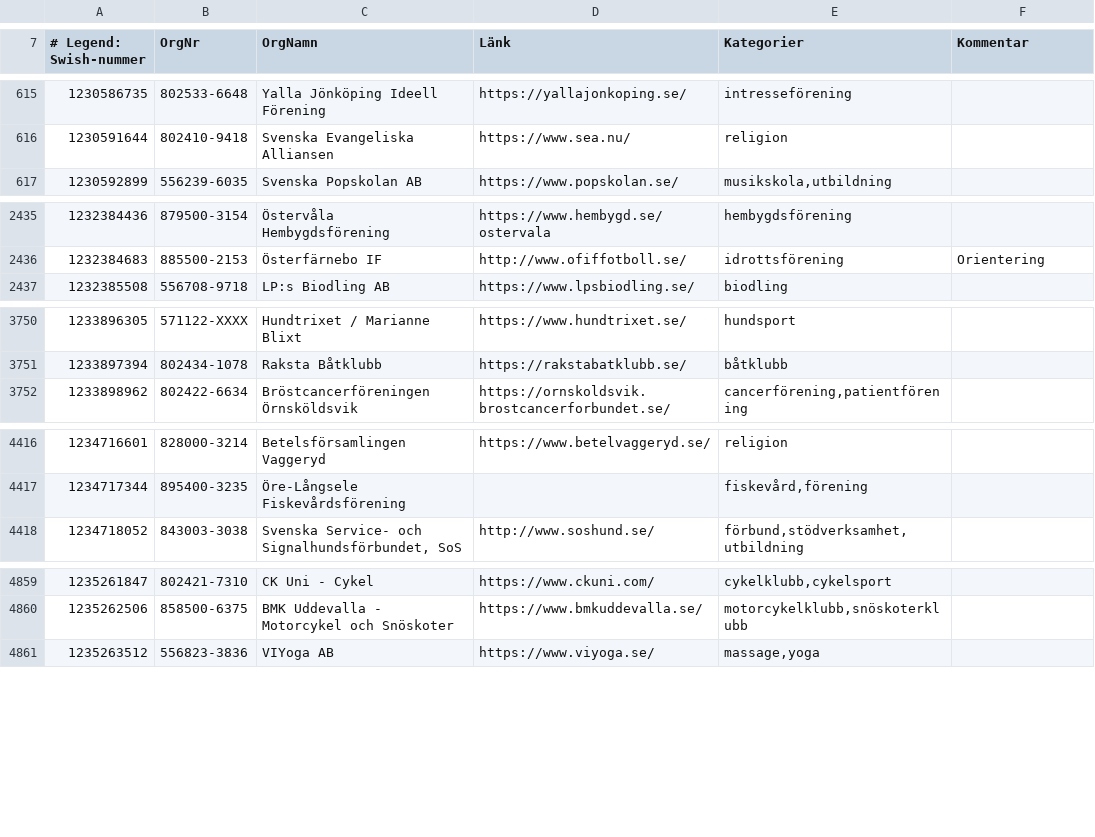
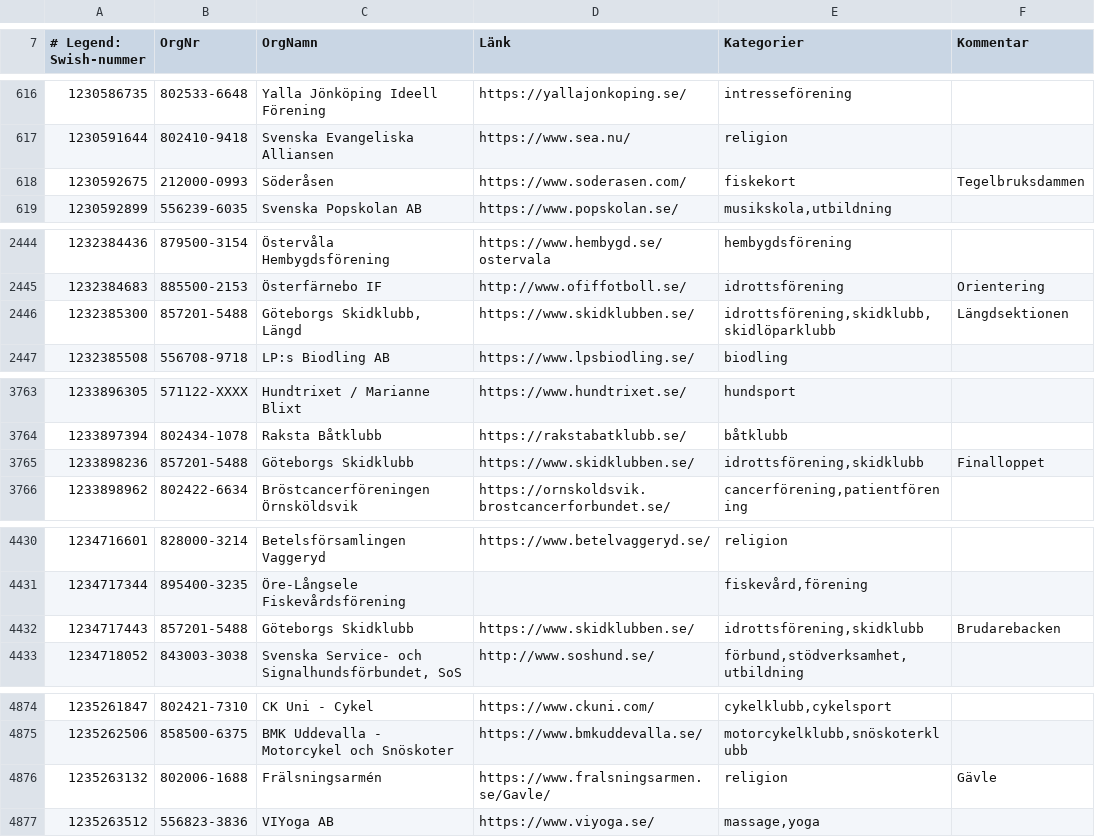
Before and after one commit to cisene/swish-123, a CSV file: text/swish-123-datasource.csv, drawn as a sheet; only a part is shown, gaps mark what is left out; the diff covers the shown part only; the diff names each change by its address in the sheet, - before the commit and + after, or states it on an @@ line.

```diff
--- a/text/swish-123-datasource.csv
+++ b/text/swish-123-datasource.csv
+row 618: 1230592675 | 212000-0993 | Söderåsen | https://www.soderasen.com/ | fiskekort | Tegelbruksdammen
+row 2446: 1232385300 | 857201-5488 | Göteborgs Skidklubb, Längd | https://www.skidklubben.se/ | idrottsförening,skidklubb,skidlöparklubb | Längdsektionen
+row 3765: 1233898236 | 857201-5488 | Göteborgs Skidklubb | https://www.skidklubben.se/ | idrottsförening,skidklubb | Finalloppet
+row 4432: 1234717443 | 857201-5488 | Göteborgs Skidklubb | https://www.skidklubben.se/ | idrottsförening,skidklubb | Brudarebacken
+row 4876: 1235263132 | 802006-1688 | Frälsningsarmén | https://www.fralsningsarmen.se/Gavle/ | religion | Gävle
```
Also changed, not shown: 14 added rows and 9 edited cells elsewhere in this file, text/swish-123-datasource.tsv, 5 other files.
